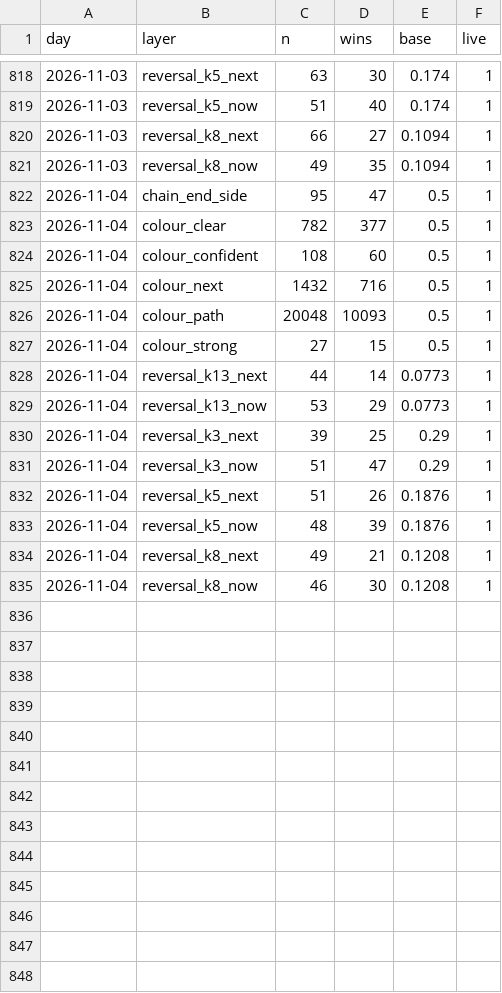
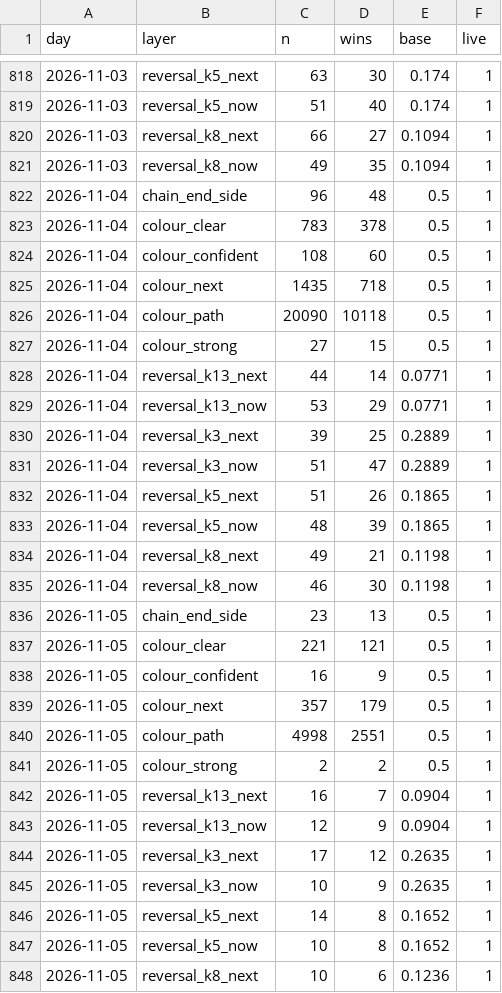
Before and after one commit to msmadanni88/trading-math-model, a CSV file: ledger/winrate.csv, drawn as a sheet; only a part is shown, gaps mark what is left out; the diff covers the shown part only.

```diff
--- a/ledger/winrate.csv
+++ b/ledger/winrate.csv
@@ -821,15 +821,28 @@ day,layer,n,wins,base,live
 2026-11-03,reversal_k8_now,49,35,0.1094,1
-2026-11-04,chain_end_side,95,47,0.5,1
-2026-11-04,colour_clear,782,377,0.5,1
+2026-11-04,chain_end_side,96,48,0.5,1
+2026-11-04,colour_clear,783,378,0.5,1
 2026-11-04,colour_confident,108,60,0.5,1
-2026-11-04,colour_next,1432,716,0.5,1
-2026-11-04,colour_path,20048,10093,0.5,1
+2026-11-04,colour_next,1435,718,0.5,1
+2026-11-04,colour_path,20090,10118,0.5,1
 2026-11-04,colour_strong,27,15,0.5,1
-2026-11-04,reversal_k13_next,44,14,0.0773,1
-2026-11-04,reversal_k13_now,53,29,0.0773,1
-2026-11-04,reversal_k3_next,39,25,0.29,1
-2026-11-04,reversal_k3_now,51,47,0.29,1
-2026-11-04,reversal_k5_next,51,26,0.1876,1
-2026-11-04,reversal_k5_now,48,39,0.1876,1
-2026-11-04,reversal_k8_next,49,21,0.1208,1
-2026-11-04,reversal_k8_now,46,30,0.1208,1
+2026-11-04,reversal_k13_next,44,14,0.0771,1
+2026-11-04,reversal_k13_now,53,29,0.0771,1
+2026-11-04,reversal_k3_next,39,25,0.2889,1
+2026-11-04,reversal_k3_now,51,47,0.2889,1
+2026-11-04,reversal_k5_next,51,26,0.1865,1
+2026-11-04,reversal_k5_now,48,39,0.1865,1
+2026-11-04,reversal_k8_next,49,21,0.1198,1
+2026-11-04,reversal_k8_now,46,30,0.1198,1
+2026-11-05,chain_end_side,23,13,0.5,1
+2026-11-05,colour_clear,221,121,0.5,1
+2026-11-05,colour_confident,16,9,0.5,1
+2026-11-05,colour_next,357,179,0.5,1
+2026-11-05,colour_path,4998,2551,0.5,1
+2026-11-05,colour_strong,2,2,0.5,1
+2026-11-05,reversal_k13_next,16,7,0.0904,1
+2026-11-05,reversal_k13_now,12,9,0.0904,1
+2026-11-05,reversal_k3_next,17,12,0.2635,1
+2026-11-05,reversal_k3_now,10,9,0.2635,1
+2026-11-05,reversal_k5_next,14,8,0.1652,1
+2026-11-05,reversal_k5_now,10,8,0.1652,1
+2026-11-05,reversal_k8_next,10,6,0.1236,1
```
Also changed, not shown: 1 added row elsewhere in this file, candles/2026-11-04.csv, xcandles/2026-11-04.csv, 12 other files.
